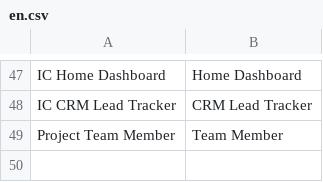
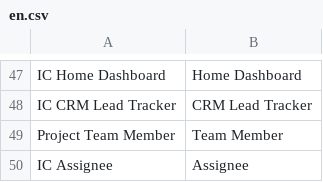
Before and after one commit to instacertify/erppronxt, a CSV file: instacertify/instacertify/translations/en.csv, drawn as a sheet; only a part is shown, gaps mark what is left out; the diff names each change by its address in the sheet, - before the commit and + after, or states it on an @@ line.

```diff
--- a/instacertify/instacertify/translations/en.csv
+++ b/instacertify/instacertify/translations/en.csv
+row 50: IC Assignee | Assignee
```
Also changed, not shown: 13 other files.
